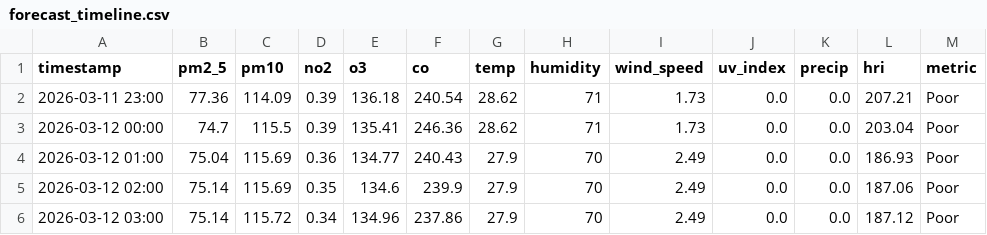
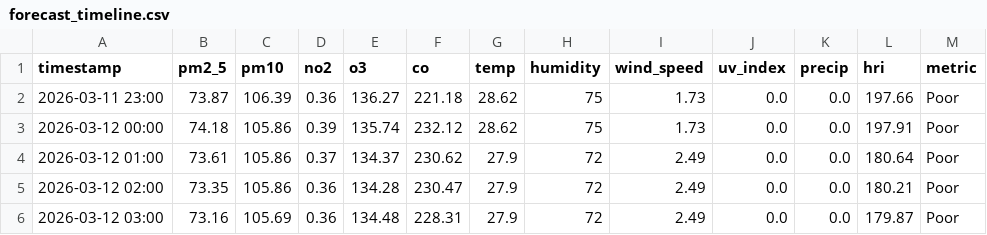
Before and after one commit to Sims9218/Automated-Health-Insight-Engine, a CSV file: data/forecast_timeline.csv, drawn as a sheet; only a part is shown; the diff covers the shown part only.

```diff
--- a/data/forecast_timeline.csv
+++ b/data/forecast_timeline.csv
@@ -1,6 +1,6 @@
 timestamp,pm2_5,pm10,no2,o3,co,temp,humidity,wind_speed,uv_index,precip,hri,metric
-2026-03-11 23:00,77.36,114.09,0.39,136.18,240.54,28.62,71,1.73,0.0,0.0,207.21,Poor
-2026-03-12 00:00,74.7,115.5,0.39,135.41,246.36,28.62,71,1.73,0.0,0.0,203.04,Poor
-2026-03-12 01:00,75.04,115.69,0.36,134.77,240.43,27.9,70,2.49,0.0,0.0,186.93,Poor
-2026-03-12 02:00,75.14,115.69,0.35,134.6,239.9,27.9,70,2.49,0.0,0.0,187.06,Poor
-2026-03-12 03:00,75.14,115.72,0.34,134.96,237.86,27.9,70,2.49,0.0,0.0,187.12,Poor
+2026-03-11 23:00,73.87,106.39,0.36,136.27,221.18,28.62,75,1.73,0.0,0.0,197.66,Poor
+2026-03-12 00:00,74.18,105.86,0.39,135.74,232.12,28.62,75,1.73,0.0,0.0,197.91,Poor
+2026-03-12 01:00,73.61,105.86,0.37,134.37,230.62,27.9,72,2.49,0.0,0.0,180.64,Poor
+2026-03-12 02:00,73.35,105.86,0.36,134.28,230.47,27.9,72,2.49,0.0,0.0,180.21,Poor
+2026-03-12 03:00,73.16,105.69,0.36,134.48,228.31,27.9,72,2.49,0.0,0.0,179.87,Poor
```
Also changed, not shown: 90 edited cells elsewhere in this file, data/comprehensive_history.csv.
